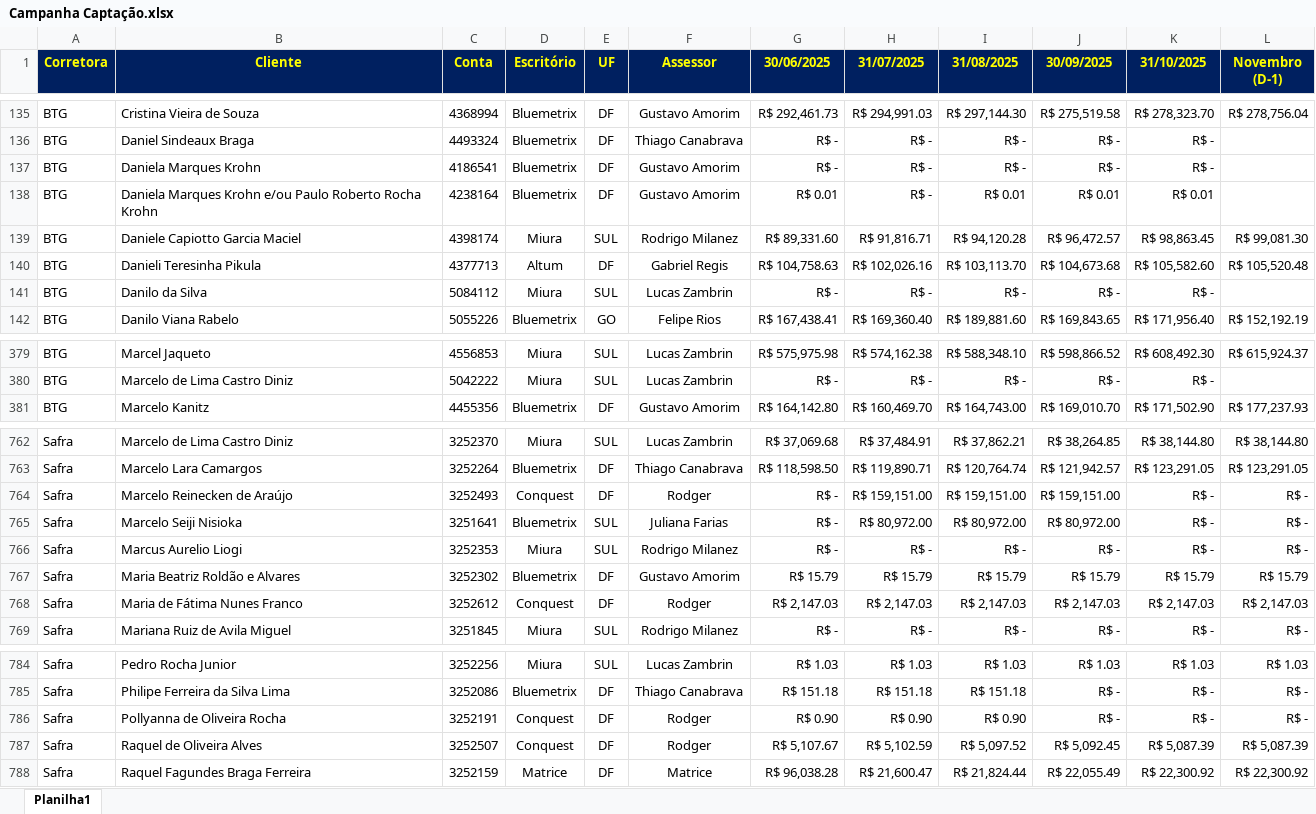
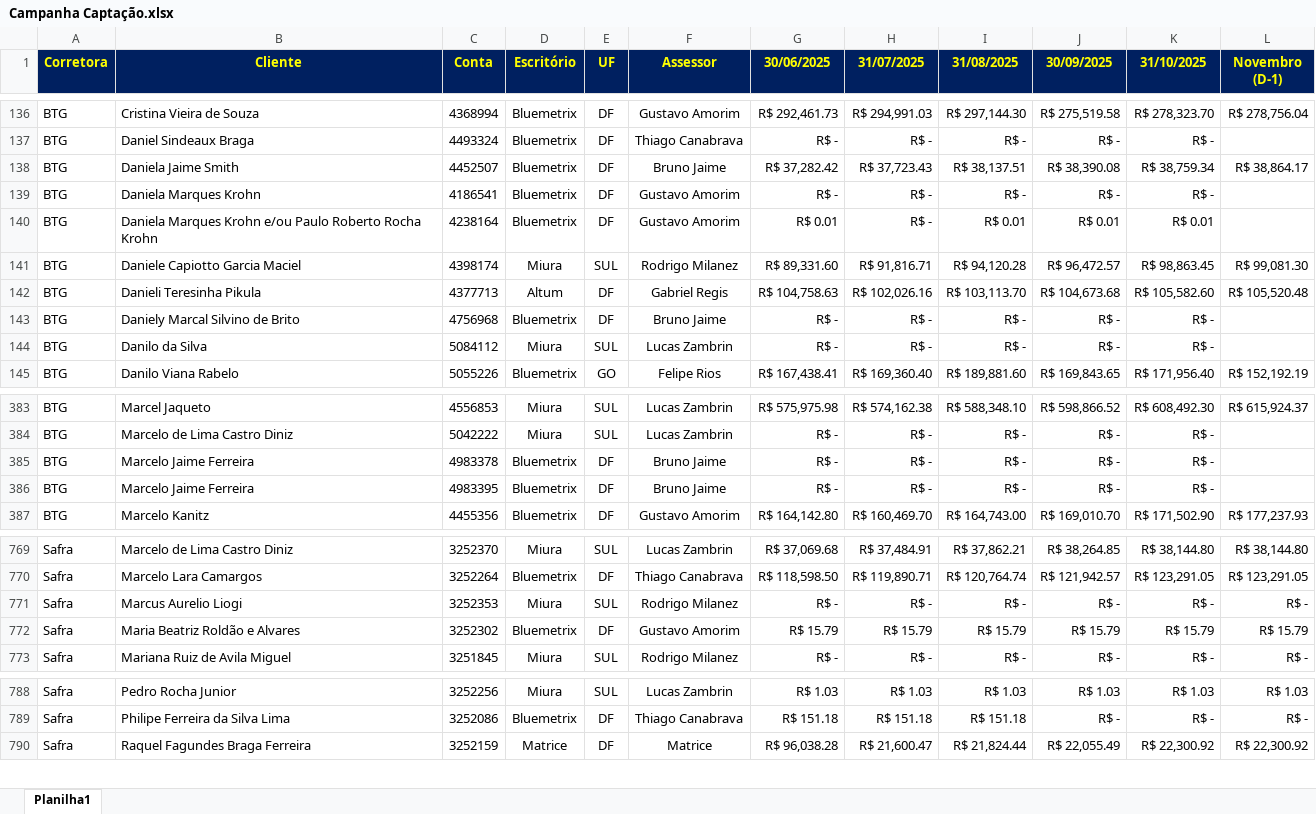
Before and after one commit to bluemetrixgit/campanhabluemetrix, an Excel workbook: dados/Campanha Captação.xlsx, sheet Planilha1, drawn as a sheet; only a part is shown, gaps mark what is left out; values as stored, in another font and other column widths than the file's, no borders; conditional formats not drawn; removed rows and columns are numbered as before the commit, all else as after; the diff covers the shown part only; the diff names each change by its address in the sheet, - before the commit and + after, or states it on an @@ line.

Commit message:
Add files via upload

```diff
--- a/dados/Campanha Captação.xlsx (sheet Planilha1)
+++ b/dados/Campanha Captação.xlsx (sheet Planilha1)
+row 138: BTG | Daniela Jaime Smith | 4452507 | Bluemetrix | DF | Bruno Jaime | R$ 37,282.42 | R$ 37,723.43 | R$ 38,137.51 | R$ 38,390.08 | R$ 38,759.34 | R$ 38,864.17
+row 143: BTG | Daniely Marcal Silvino de Brito | 4756968 | Bluemetrix | DF | Bruno Jaime | R$ - | R$ - | R$ - | R$ - | R$ -
+row 385: BTG | Marcelo Jaime Ferreira | 4983378 | Bluemetrix | DF | Bruno Jaime | R$ - | R$ - | R$ - | R$ - | R$ -
+row 386: BTG | Marcelo Jaime Ferreira | 4983395 | Bluemetrix | DF | Bruno Jaime | R$ - | R$ - | R$ - | R$ - | R$ -
-row 764: Safra | Marcelo Reinecken de Araújo | 3252493 | Conquest | DF | Rodger | R$ - | R$ 159,151.00 | R$ 159,151.00 | R$ 159,151.00 | R$ - | R$ -
-row 765: Safra | Marcelo Seiji Nisioka | 3251641 | Bluemetrix | SUL | Juliana Farias | R$ - | R$ 80,972.00 | R$ 80,972.00 | R$ 80,972.00 | R$ - | R$ -
-row 768: Safra | Maria de Fátima Nunes Franco | 3252612 | Conquest | DF | Rodger | R$ 2,147.03 | R$ 2,147.03 | R$ 2,147.03 | R$ 2,147.03 | R$ 2,147.03 | R$ 2,147.03
-row 786: Safra | Pollyanna de Oliveira Rocha | 3252191 | Conquest | DF | Rodger | R$ 0.90 | R$ 0.90 | R$ 0.90 | R$ - | R$ - | R$ -
-row 787: Safra | Raquel de Oliveira Alves | 3252507 | Conquest | DF | Rodger | R$ 5,107.67 | R$ 5,102.59 | R$ 5,097.52 | R$ 5,092.45 | R$ 5,087.39 | R$ 5,087.39
```
Also changed, not shown: 7 added rows, 4 removed rows, 4 edited cells and cell formats elsewhere in this sheet.
